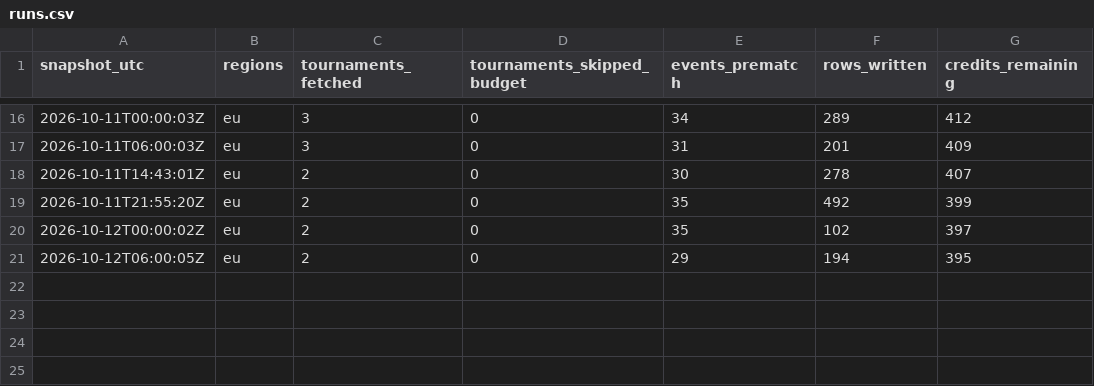
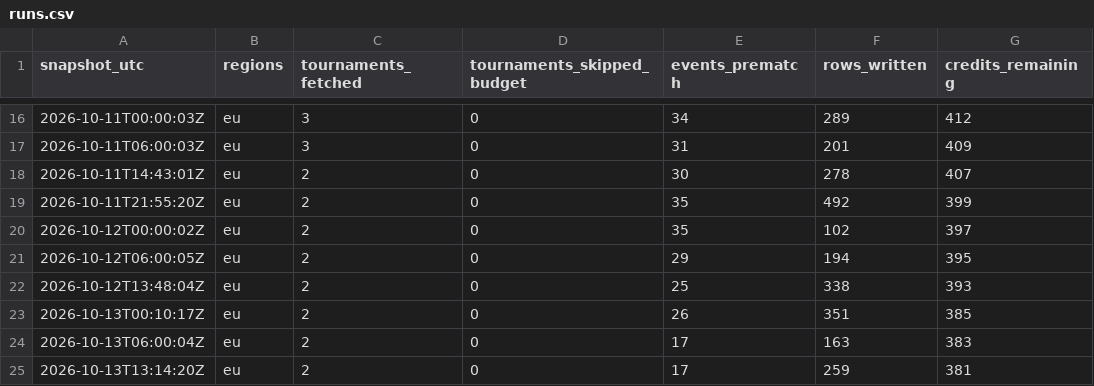
Before and after one commit to CTCLIM4/ia-tenis, a CSV file: data/odds_snapshots/runs.csv, drawn as a sheet; only a part is shown, gaps mark what is left out; the diff names each change by its address in the sheet, - before the commit and + after, or states it on an @@ line.

Commit message:
data: odds snapshots up to 2026-10-13T13:14:22Z

```diff
--- a/data/odds_snapshots/runs.csv
+++ b/data/odds_snapshots/runs.csv
+row 22: 2026-10-12T13:48:04Z | eu | 2 | 0 | 25 | 338 | 393
+row 23: 2026-10-13T00:10:17Z | eu | 2 | 0 | 26 | 351 | 385
+row 24: 2026-10-13T06:00:04Z | eu | 2 | 0 | 17 | 163 | 383
+row 25: 2026-10-13T13:14:20Z | eu | 2 | 0 | 17 | 259 | 381
```
Also changed, not shown: 1 other file.
